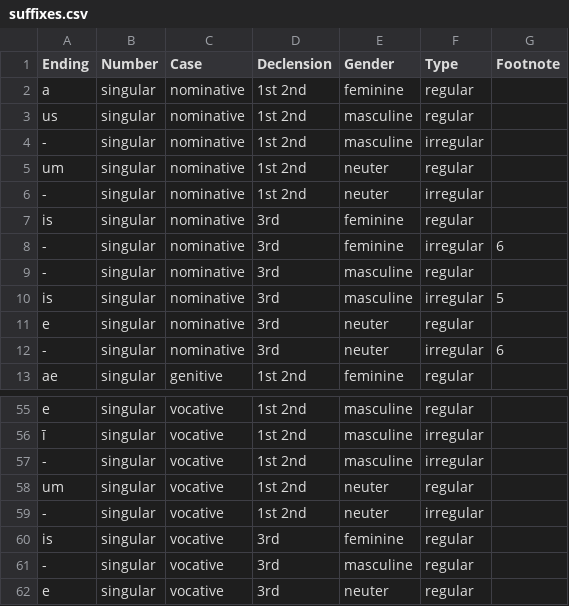
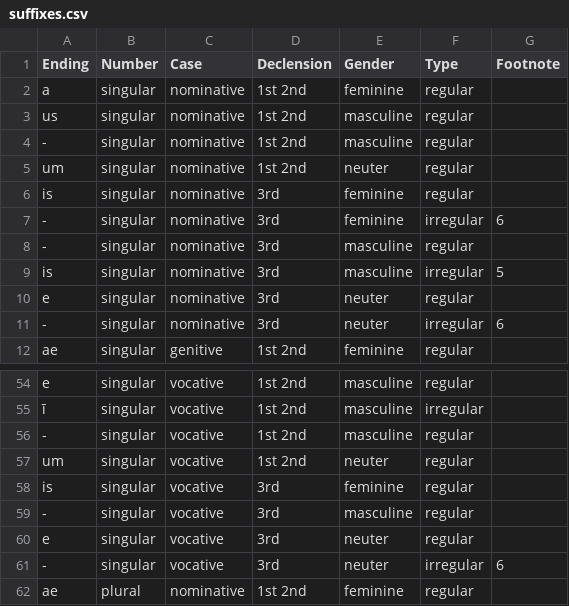
Before and after one commit to alpheios-project/inflection-tables, a CSV file: lib/lang/latin/data/adjective/suffixes.csv, drawn as a sheet; only a part is shown, gaps mark what is left out; the shorter side is filled out with more unchanged rows.

Commit message:
fix #79 remove incorrect neuter and type

```diff
--- a/lib/lang/latin/data/adjective/suffixes.csv
+++ b/lib/lang/latin/data/adjective/suffixes.csv
@@ -3,5 +3,4 @@ a,singular,nominative,1st 2nd,feminine,regular,
 us,singular,nominative,1st 2nd,masculine,regular,
--,singular,nominative,1st 2nd,masculine,irregular,
+-,singular,nominative,1st 2nd,masculine,regular,
 um,singular,nominative,1st 2nd,neuter,regular,
--,singular,nominative,1st 2nd,neuter,irregular,
 is,singular,nominative,3rd,feminine,regular,
@@ -56,5 +55,4 @@ e,singular,vocative,1st 2nd,masculine,regular,
 ī,singular,vocative,1st 2nd,masculine,irregular,
--,singular,vocative,1st 2nd,masculine,irregular,
+-,singular,vocative,1st 2nd,masculine,regular,
 um,singular,vocative,1st 2nd,neuter,regular,
--,singular,vocative,1st 2nd,neuter,irregular,
 is,singular,vocative,3rd,feminine,regular,
```
Also changed, not shown: 3 other files.
